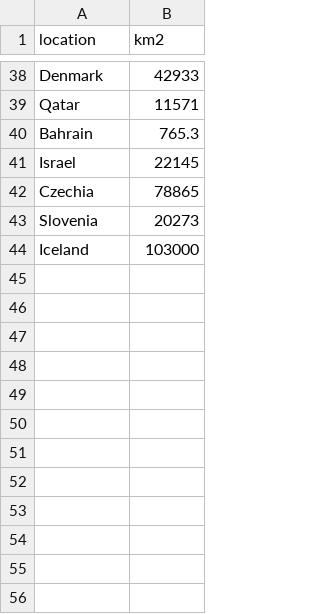
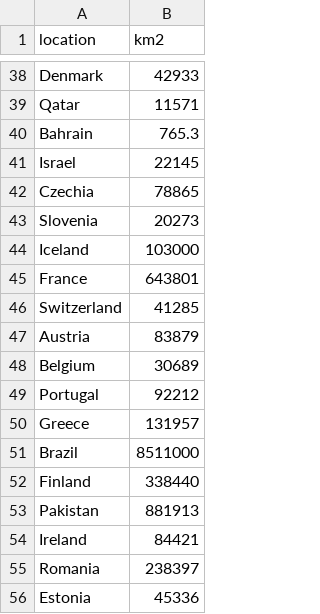
Before and after one commit to juliocrn94/CoronaVirus_ML, a CSV file: Data/km2_world_all.csv, drawn as a sheet; only a part is shown, gaps mark what is left out; the diff names each change by its address in the sheet, - before the commit and + after, or states it on an @@ line.

```diff
--- a/Data/km2_world_all.csv
+++ b/Data/km2_world_all.csv
+row 45: France | 643801
+row 46: Switzerland | 41285
+row 47: Austria | 83879
+row 48: Belgium | 30689
+row 49: Portugal | 92212
+row 50: Greece | 131957
+row 51: Brazil | 8511000
+row 52: Finland | 338440
+row 53: Pakistan | 881913
+row 54: Ireland | 84421
+row 55: Romania | 238397
+row 56: Estonia | 45336
```
Also changed, not shown: Data/day_inf_dectectec.csv, V2.0/conf_ts.csv, 4 other files.
